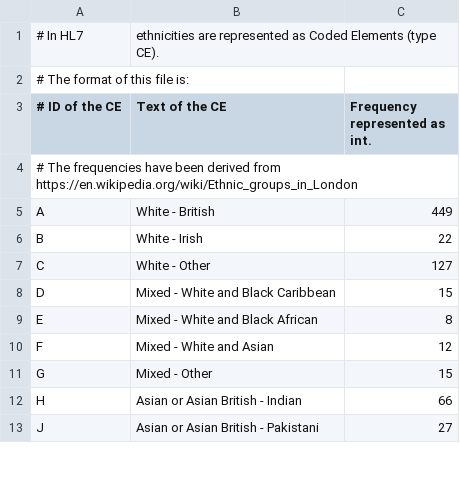
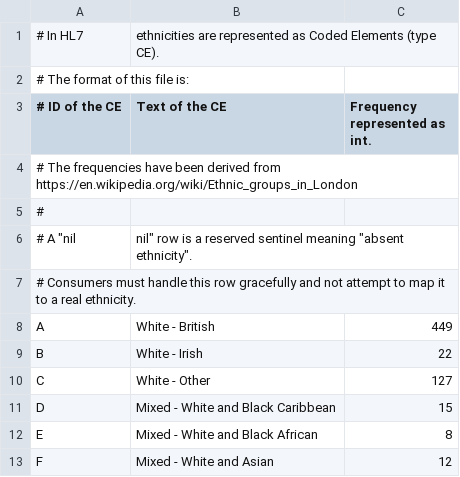
Before and after one commit to benbarnard-OMI/simhospital_autoconfig, a CSV file: ethnicity.csv, drawn as a sheet; only a part is shown; the shorter side is filled out with more unchanged rows.

Commit message:
test: cover hl7.yml and locations.yml, enforce the ethnicity sentinel
Adds the two missing static validators for the checked-in upstream config
files and strengthens the existing three:

- test_hl7_yml.py       required top-level sections, list/scalar types,
                        unresolved ${ORGANIZATION_*} placeholders
- test_locations_yml.py required sub-keys per location, floor numeric,
                        ED type, building presence; floor parametrized over
                        int and numeric str to match Go's strconv.Atoi
- test_ethnicity_csv.py exactly one nil,nil sentinel, no rogue nil rows,
                        all frequencies positive integers

ethnicity.csv gains a comment documenting that nil,nil is a reserved sentinel
meaning 'absent ethnicity'. Simhospital's loader (pkg/config/csv.go) treats
rows whose non-frequency columns are all 'nil' as a nil value and skips '#'
comment lines, so both are safe.

```diff
--- a/ethnicity.csv
+++ b/ethnicity.csv
@@ -4,2 +4,5 @@
 # The frequencies have been derived from https://en.wikipedia.org/wiki/Ethnic_groups_in_London
+#
+# A "nil,nil" row is a reserved sentinel meaning "absent ethnicity".
+# Consumers must handle this row gracefully and not attempt to map it to a real ethnicity.
 A,White - British,449
```
Also changed, not shown: 5 other files.
